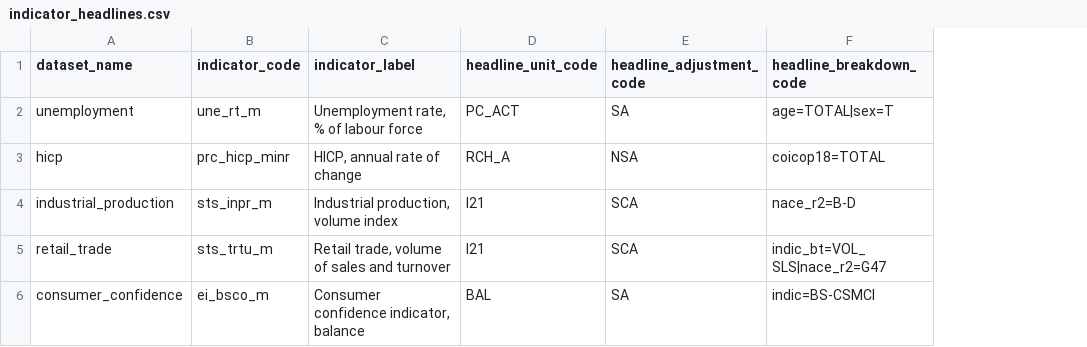
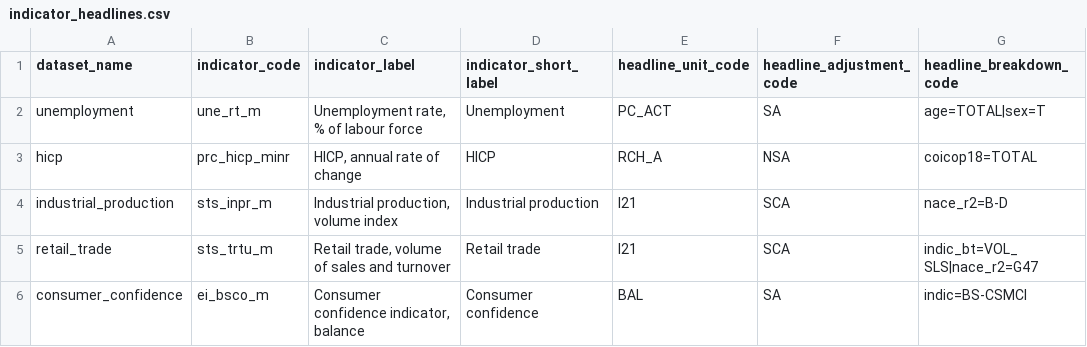
Before and after one commit to suhasnu/eu-economy-analytics, a CSV file: dbt/seeds/indicator_headlines.csv, drawn as a sheet; the diff names each change by its address in the sheet, - before the commit and + after, or states it on an @@ line.

```diff
--- a/dbt/seeds/indicator_headlines.csv
+++ b/dbt/seeds/indicator_headlines.csv
+column D (indicator_short_label), rows 2-6: Unemployment | HICP | Industrial production | Retail trade | Consumer confidence
```
Also changed, not shown: dbt/seeds/eurostat_code_labels.csv, 15 other files.
